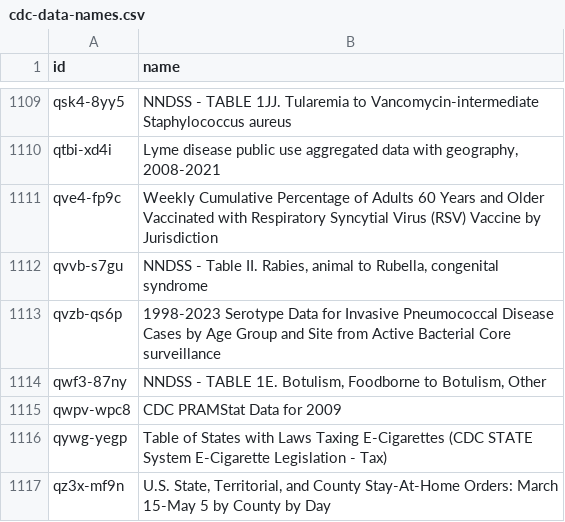
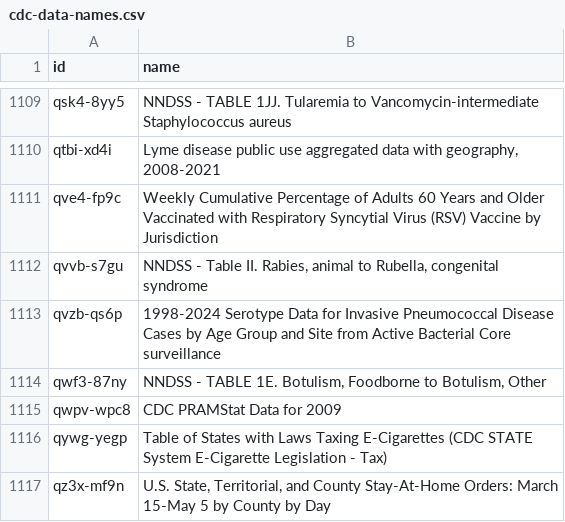
Before and after one commit to jemory/cdc-data-changes, a CSV file: exported_data/cdc-data-names.csv, drawn as a sheet; only a part is shown, gaps mark what is left out.

```diff
--- a/exported_data/cdc-data-names.csv
+++ b/exported_data/cdc-data-names.csv
@@ -1112,3 +1112,3 @@ qve4-fp9c,Weekly Cumulative Percentage of Adults 60 Years and Older Vaccinated w
 qvvb-s7gu,"NNDSS - Table II. Rabies, animal to Rubella, congenital syndrome"
-qvzb-qs6p,1998-2023 Serotype Data for Invasive Pneumococcal Disease Cases by Age Group and Site from Active Bacterial Core surveillance
+qvzb-qs6p,1998-2024 Serotype Data for Invasive Pneumococcal Disease Cases by Age Group and Site from Active Bacterial Core surveillance
 qwf3-87ny,"NNDSS - TABLE 1E. Botulism, Foodborne to Botulism, Other"
```
Also changed, not shown: 2 other files.
